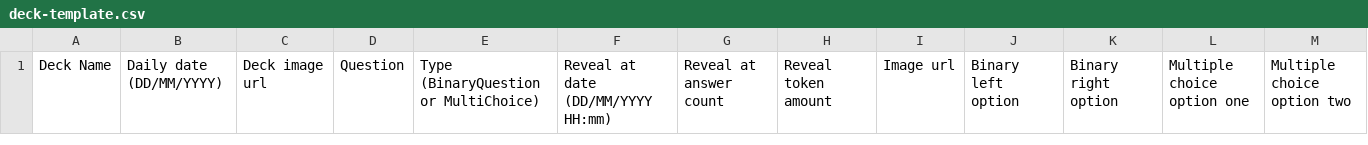
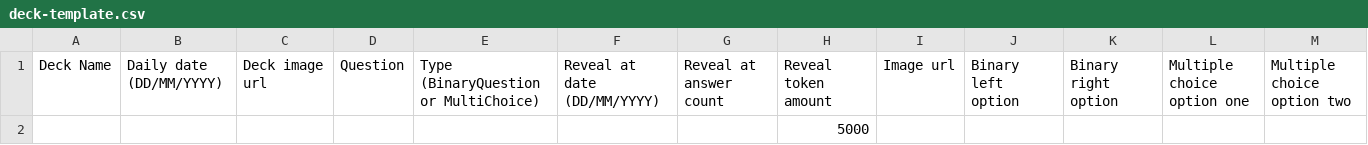
Before and after one commit to gator-labs/chomp, a CSV file: public/templates/deck-template.csv, drawn as a sheet; only a part is shown; rows hold the shown columns only; the diff names each change by its address in the sheet, - before the commit and + after, or states it on an @@ line.

Commit message:
Change templates

```diff
--- a/public/templates/deck-template.csv
+++ b/public/templates/deck-template.csv
-F1: Reveal at date (DD/MM/YYYY HH:mm)
+F1: Reveal at date (DD/MM/YYYY)
+row 2:  |  |  |  |  |  |  | 5000
```
Also changed, not shown: public/templates/question-template.csv.
